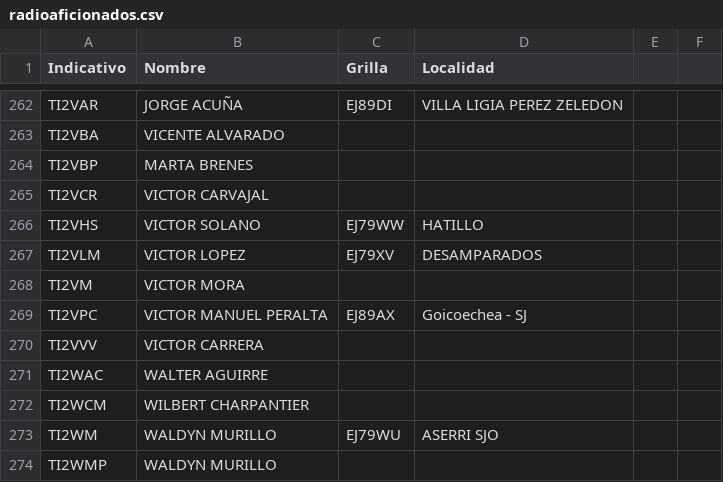
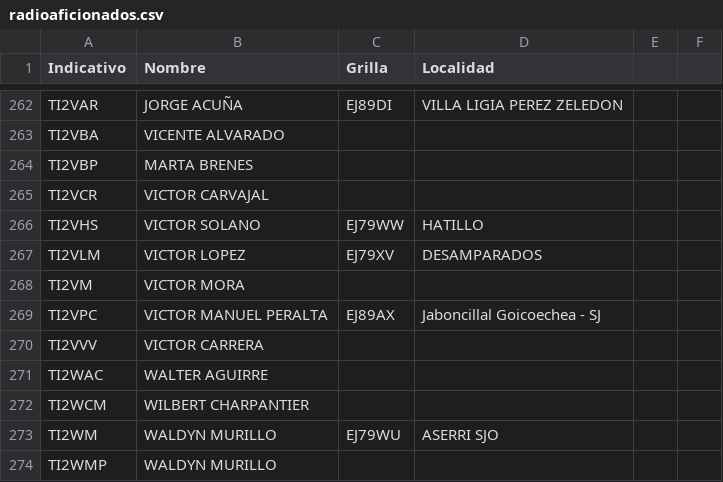
Before and after one commit to ti3wti/revista-matutina, a CSV file: data/radioaficionados.csv, drawn as a sheet; only a part is shown, gaps mark what is left out.

Commit message:
Actualiza grilla/localidad TI2VPC

```diff
--- a/data/radioaficionados.csv
+++ b/data/radioaficionados.csv
@@ -268,3 +268,3 @@ TI2VLM,VICTOR LOPEZ,EJ79XV,DESAMPARADOS
 TI2VM,VICTOR MORA,,
-TI2VPC,VICTOR MANUEL PERALTA,EJ89AX,Goicoechea - SJ
+TI2VPC,VICTOR MANUEL PERALTA,EJ89AX,Jaboncillal Goicoechea - SJ
 TI2VVV,VICTOR CARRERA,,
```
